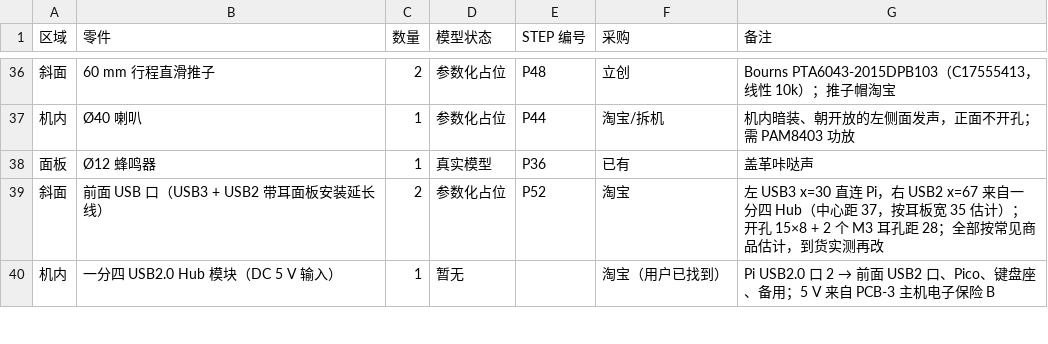
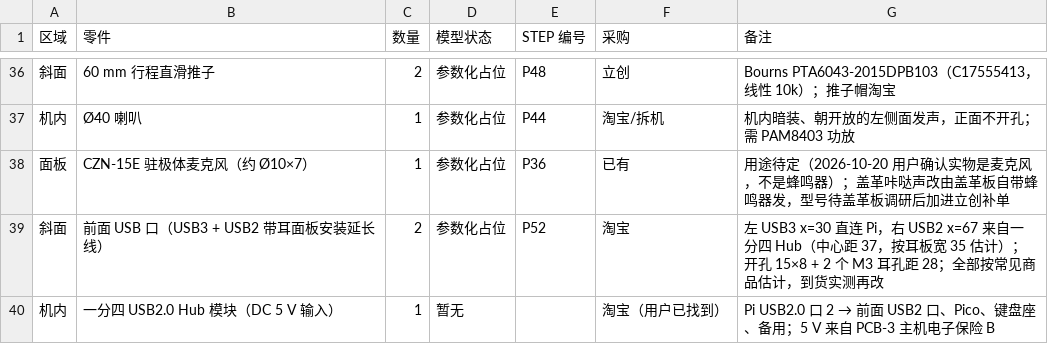
Before and after one commit to huatanshaonian/EL-center, a CSV file: parts_list.csv, drawn as a sheet; only a part is shown, gaps mark what is left out.

```diff
--- a/parts_list.csv
+++ b/parts_list.csv
@@ -37,3 +37,3 @@
 机内,Ø40 喇叭,1,参数化占位,P44,淘宝/拆机,机内暗装、朝开放的左侧面发声，正面不开孔；需 PAM8403 功放
-面板,Ø12 蜂鸣器,1,真实模型,P36,已有,盖革咔哒声
+面板,CZN-15E 驻极体麦克风（约 Ø10×7）,1,参数化占位,P36,已有,用途待定（2026-10-20 用户确认实物是麦克风，不是蜂鸣器）；盖革咔哒声改由盖革板自带蜂鸣器发，型号待盖革板调研后加进立创补单
 斜面,前面 USB 口（USB3 + USB2 带耳面板安装延长线）,2,参数化占位,P52,淘宝,左 USB3 x=30 直连 Pi，右 USB2 x=67 来自一分四 Hub（中心距 37，按耳板宽 35 估计）；开孔 15×8 + 2 个 M3 耳孔距 28；全部按常见商品估计，到货实测再改
```
Also changed, not shown: 4 other files.
